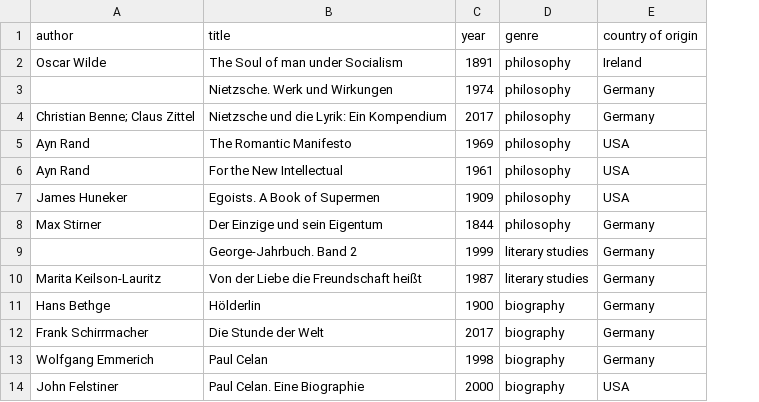
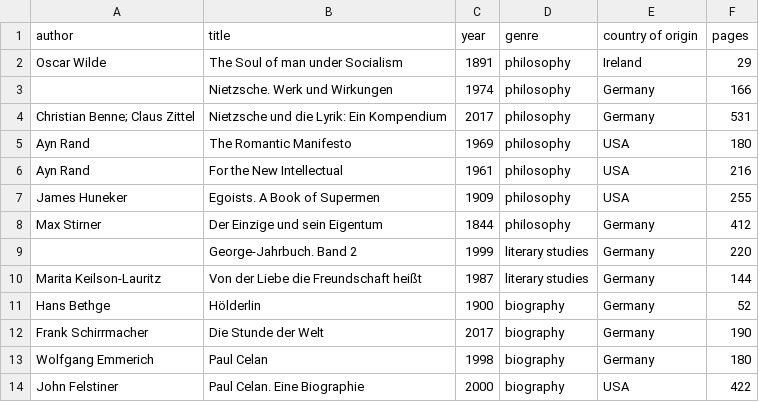
Before and after one commit to kmein/book-stats, a CSV file: data/2019.csv, drawn as a sheet; only a part is shown; the diff names each change by its address in the sheet, - before the commit and + after, or states it on an @@ line.

Commit message:
feat: add page counts

```diff
--- a/data/2019.csv
+++ b/data/2019.csv
+column F (pages), rows 2-14: 29 | 166 | 531 | 180 | 216 | 255 | 412 | 220 | 144 | 52 | 190 | 180 | 422
```
Also changed, not shown: data/2020.csv, data/2021.csv.
